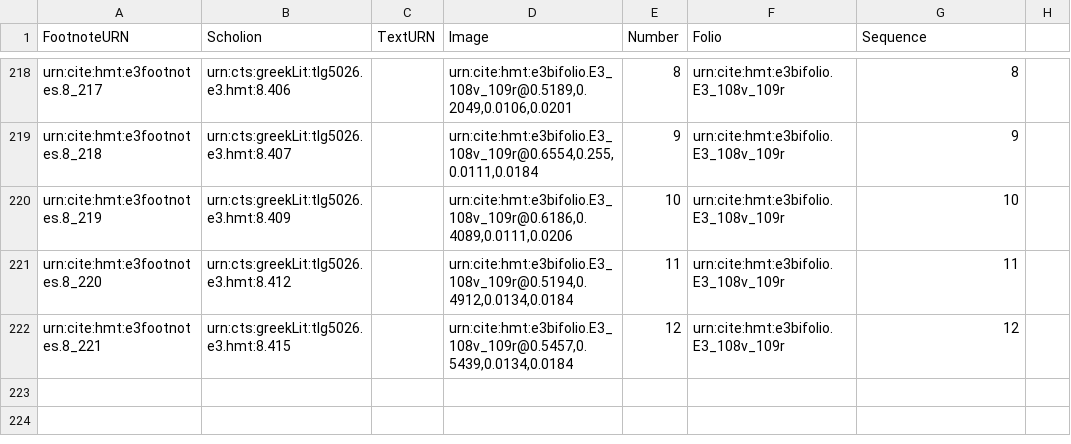
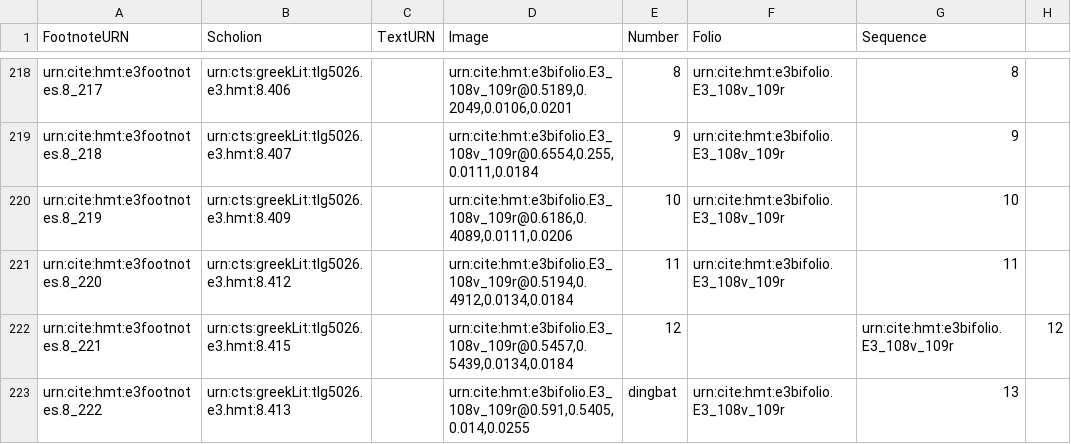
Before and after one commit to hmteditors/hmt-8, a CSV file: collections/ups11-TextSigns.csv, drawn as a sheet; only a part is shown, gaps mark what is left out.

Commit message:
Update ups11-TextSigns.csv
dingbat

```diff
--- a/collections/ups11-TextSigns.csv
+++ b/collections/ups11-TextSigns.csv
@@ -221,2 +221,3 @@ urn:cite:hmt:e3footnotes.8_219,urn:cts:greekLit:tlg5026.e3.hmt:8.409,,"urn:cite:
 urn:cite:hmt:e3footnotes.8_220,urn:cts:greekLit:tlg5026.e3.hmt:8.412,,"urn:cite:hmt:e3bifolio.E3_108v_109r@0.5194,0.4912,0.0134,0.0184",11,urn:cite:hmt:e3bifolio.E3_108v_109r,11
-urn:cite:hmt:e3footnotes.8_221,urn:cts:greekLit:tlg5026.e3.hmt:8.415,,"urn:cite:hmt:e3bifolio.E3_108v_109r@0.5457,0.5439,0.0134,0.0184",12,urn:cite:hmt:e3bifolio.E3_108v_109r,12
+urn:cite:hmt:e3footnotes.8_221,urn:cts:greekLit:tlg5026.e3.hmt:8.415,,"urn:cite:hmt:e3bifolio.E3_108v_109r@0.5457,0.5439,0.0134,0.0184",12,,urn:cite:hmt:e3bifolio.E3_108v_109r,12
+urn:cite:hmt:e3footnotes.8_222,urn:cts:greekLit:tlg5026.e3.hmt:8.413,,"urn:cite:hmt:e3bifolio.E3_108v_109r@0.591,0.5405,0.014,0.0255",dingbat,urn:cite:hmt:e3bifolio.E3_108v_109r,13
```
